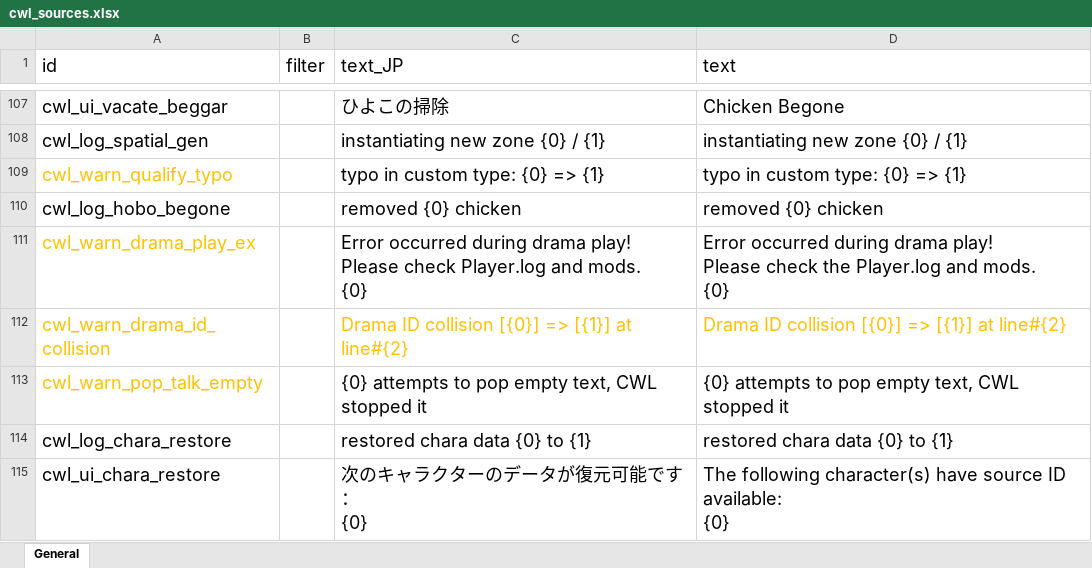
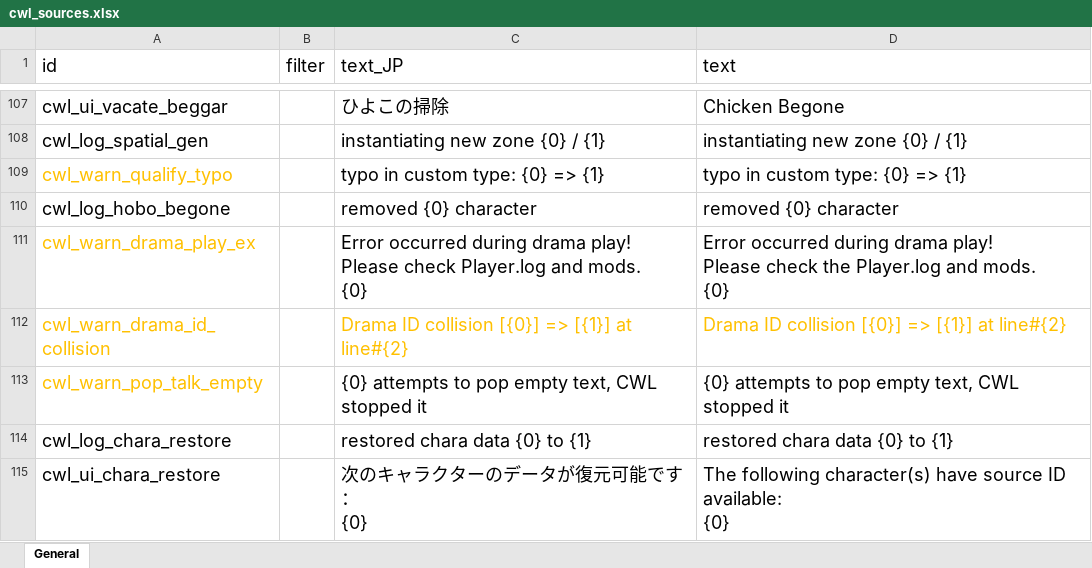
Before and after one commit to gottyduke/Elin.Plugins, an Excel workbook: CustomWhateverLoader/LangMod/EN/cwl_sources.xlsx, sheet General, drawn as a sheet; only a part is shown, gaps mark what is left out; values as stored, in another font and other column widths than the file's, no borders; the diff names each change by its address in the sheet, - before the commit and + after, or states it on an @@ line.

```diff
--- a/CustomWhateverLoader/LangMod/EN/cwl_sources.xlsx (sheet General)
+++ b/CustomWhateverLoader/LangMod/EN/cwl_sources.xlsx (sheet General)
-C110 (text_JP): removed {0} chicken
+C110 (text_JP): removed {0} character
-D110 (text): removed {0} chicken
+D110 (text): removed {0} character
```
Also changed, not shown: CustomWhateverLoader/LangMod/CN/cwl_sources.xlsx, 5 other files.
